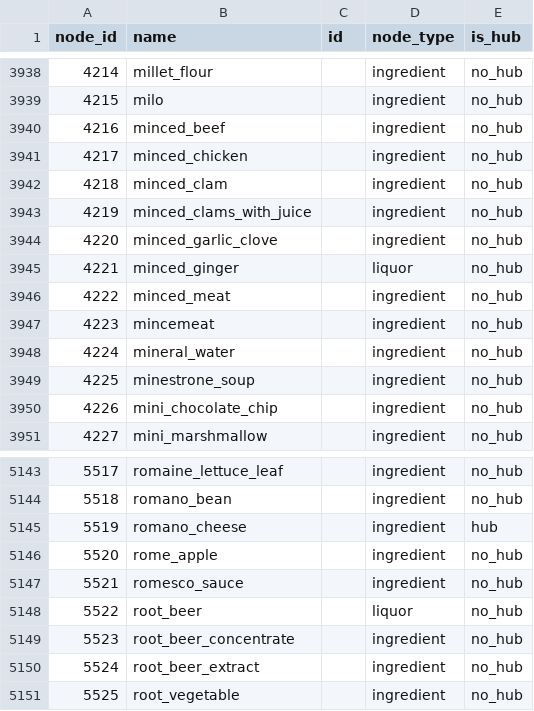
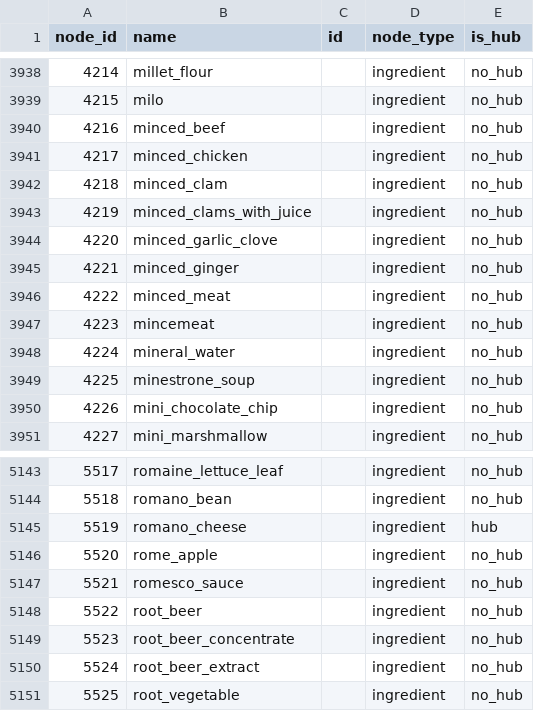
Before and after one commit to DongwLim/FlavorPairing, a CSV file: dataset/nodes_191120_updated.csv, drawn as a sheet; only a part is shown, gaps mark what is left out; the diff covers the shown part only.

```diff
--- a/dataset/nodes_191120_updated.csv
+++ b/dataset/nodes_191120_updated.csv
@@ -3944,3 +3944,3 @@ node_id,name,id,node_type,is_hub
 4220,minced_garlic_clove,,ingredient,no_hub
-4221,minced_ginger,,liquor,no_hub
+4221,minced_ginger,,ingredient,no_hub
 4222,minced_meat,,ingredient,no_hub
@@ -5147,3 +5147,3 @@ node_id,name,id,node_type,is_hub
 5521,romesco_sauce,,ingredient,no_hub
-5522,root_beer,,liquor,no_hub
+5522,root_beer,,ingredient,no_hub
 5523,root_beer_concentrate,,ingredient,no_hub
```
Also changed, not shown: 5 edited cells elsewhere in this file, 12 other files.
